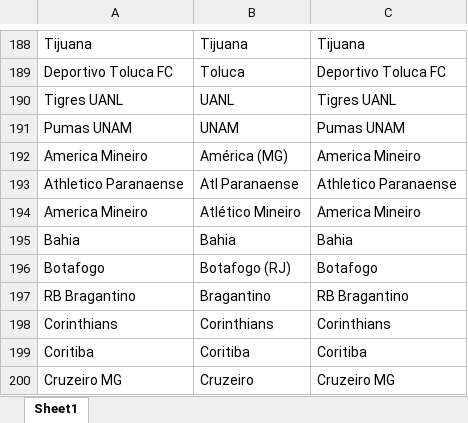
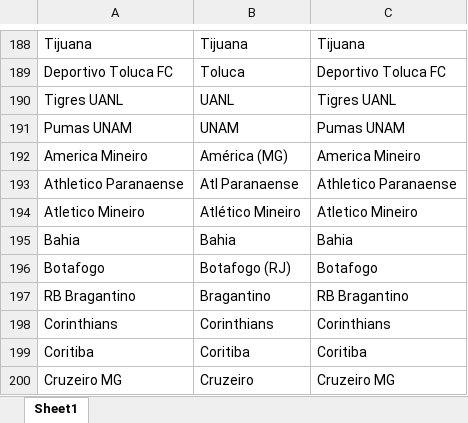
Before and after one commit to danolen/the-machine, an Excel workbook: Soccer Machine/Club Names.xlsx, sheet Sheet1, drawn as a sheet; only a part is shown, gaps mark what is left out; values as stored, in another font and other column widths than the file's, no borders; the diff names each change by its address in the sheet, - before the commit and + after, or states it on an @@ line.

```diff
--- a/Soccer Machine/Club Names.xlsx (sheet Sheet1)
+++ b/Soccer Machine/Club Names.xlsx (sheet Sheet1)
-A194: America Mineiro
+A194: Atletico Mineiro
-C194: America Mineiro
+C194: Atletico Mineiro
```
Also changed, not shown: 8 other files.
